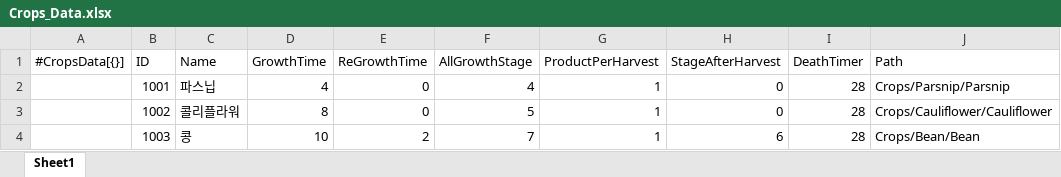
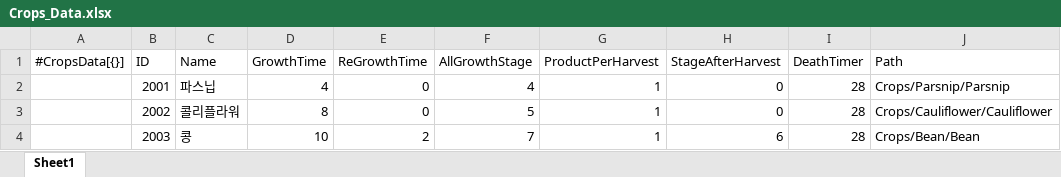
Before and after one commit to STlCA/1S3B, an Excel workbook: program/1S3B/RawData/Crops_Data.xlsx, sheet Sheet1, drawn as a sheet; only a part is shown; values as stored, in another font and other column widths than the file's, no borders; the diff names each change by its address in the sheet, - before the commit and + after, or states it on an @@ line.

```diff
--- a/program/1S3B/RawData/Crops_Data.xlsx (sheet Sheet1)
+++ b/program/1S3B/RawData/Crops_Data.xlsx (sheet Sheet1)
-B2 (ID): 1001
+B2 (ID): 2001
-B3 (ID): 1002
+B3 (ID): 2002
-B4 (ID): 1003
+B4 (ID): 2003
```
Also changed, not shown: program/1S3B/RawData/Item_Data.xlsx, 16 other files.
